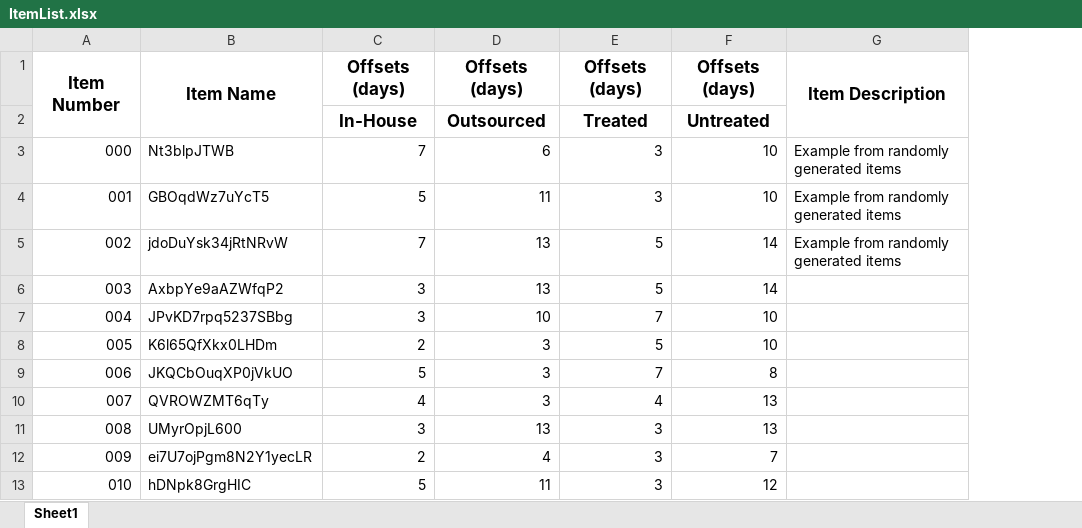
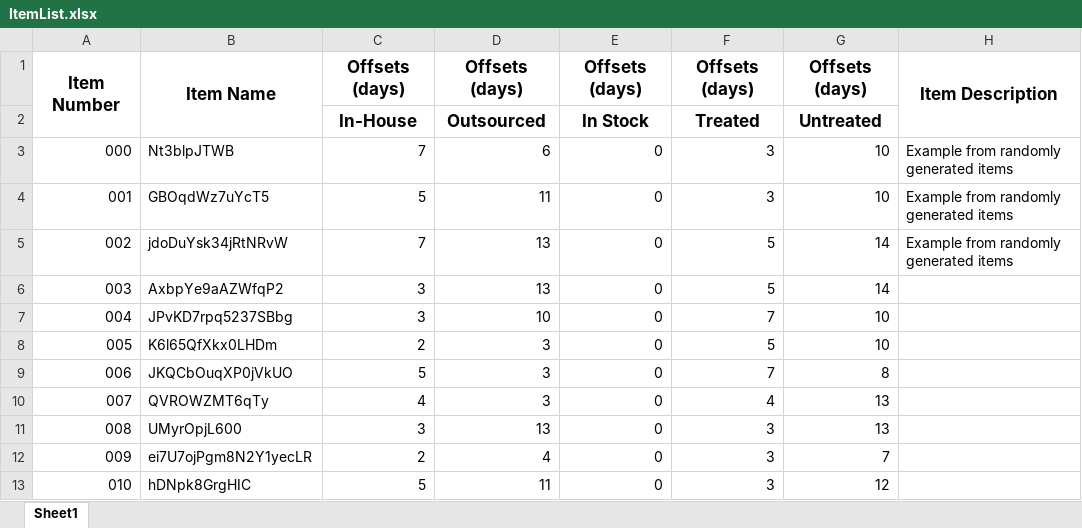
Before and after one commit to LieutenantZan/ItemCodes-Generator, an Excel workbook: ItemList.xlsx, sheet Sheet1, drawn as a sheet; only a part is shown; values as stored, in another font and other column widths than the file's, no borders; the diff names each change by its address in the sheet, - before the commit and + after, or states it on an @@ line.

Commit message:
Added 3rd option, In Stock, to generator

```diff
--- a/ItemList.xlsx (sheet Sheet1)
+++ b/ItemList.xlsx (sheet Sheet1)
+column E, rows 1-13: Offsets (days) | In Stock | 0 | 0 | 0 | 0 | 0 | 0 | 0 | 0 | 0 | 0 | 0
```
Also changed, not shown: 3 other files.
